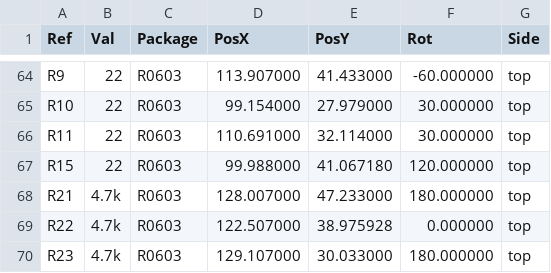
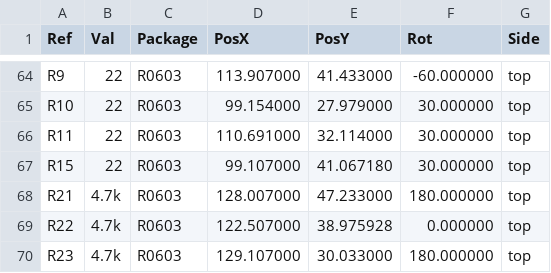
Before and after one commit to VFRenjoyer/hellen-VFR800, a CSV file: gerber/VFRECU-VR-all-pos.csv, drawn as a sheet; only a part is shown, gaps mark what is left out.

```diff
--- a/gerber/VFRECU-VR-all-pos.csv
+++ b/gerber/VFRECU-VR-all-pos.csv
@@ -66,3 +66,3 @@ Ref,Val,Package,PosX,PosY,Rot,Side
 "R11","22","R0603",110.691000,32.114000,30.000000,top
-"R15","22","R0603",99.988000,41.067180,120.000000,top
+"R15","22","R0603",99.107000,41.067180,30.000000,top
 "R21","4.7k","R0603",128.007000,47.233000,180.000000,top
```
Also changed, not shown: 16 other files.
